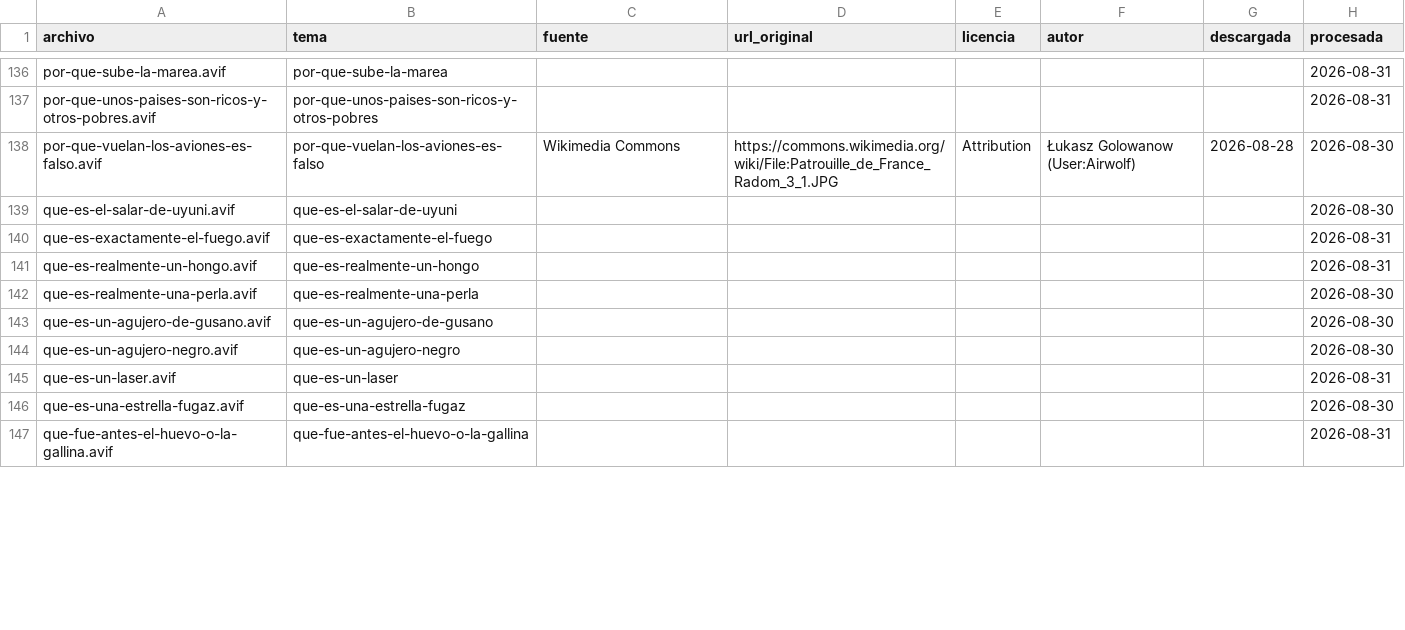
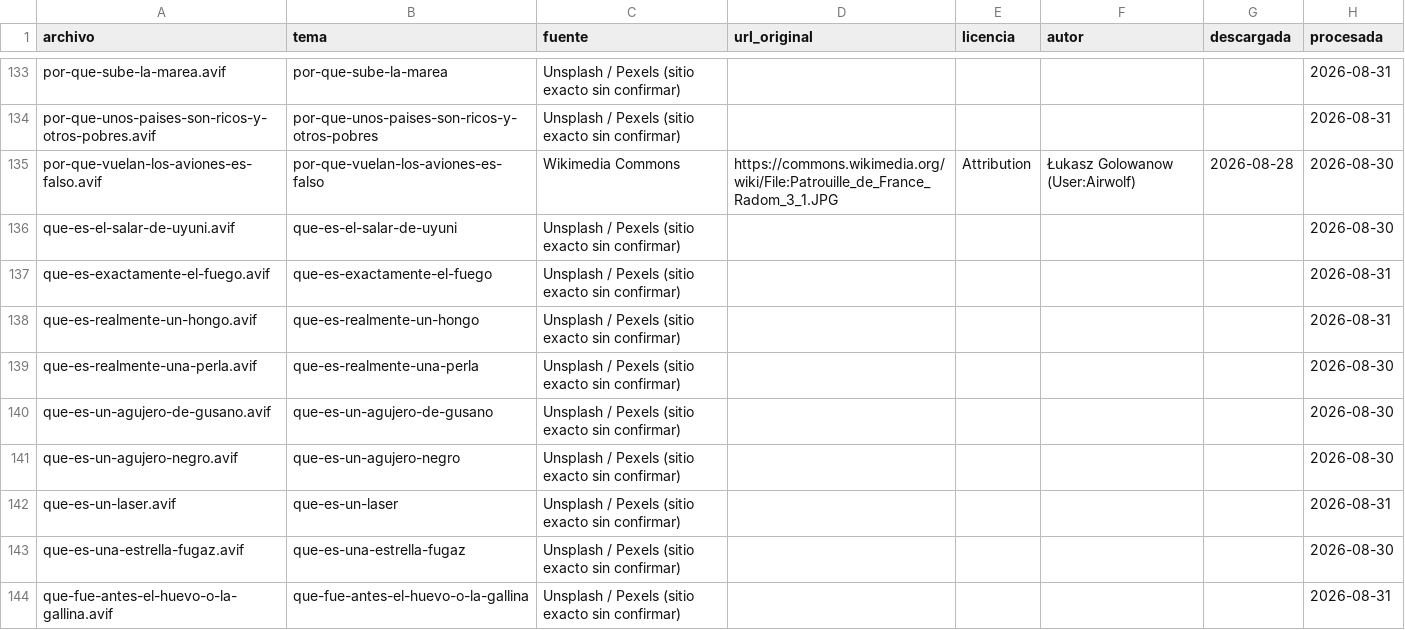
Before and after one commit to PabloVA02/PabloVA02, a CSV file: prototipo-microaprendizaje/assets/portadas.csv, drawn as a sheet; only a part is shown, gaps mark what is left out; addresses are those after the commit; the diff covers the shown part only; the diff names each change by its address in the sheet, - before the commit and + after, or states it on an @@ line.

```diff
--- a/prototipo-microaprendizaje/assets/portadas.csv
+++ b/prototipo-microaprendizaje/assets/portadas.csv
-C133:C134 (fuente): (empty)
+C133:C134 (fuente): Unsplash / Pexels (sitio exacto sin confirmar)
-C136:C144 (fuente): (empty)
+C136:C144 (fuente): Unsplash / Pexels (sitio exacto sin confirmar)
```
Also changed, not shown: 6 removed rows and 102 edited cells elsewhere in this file.
